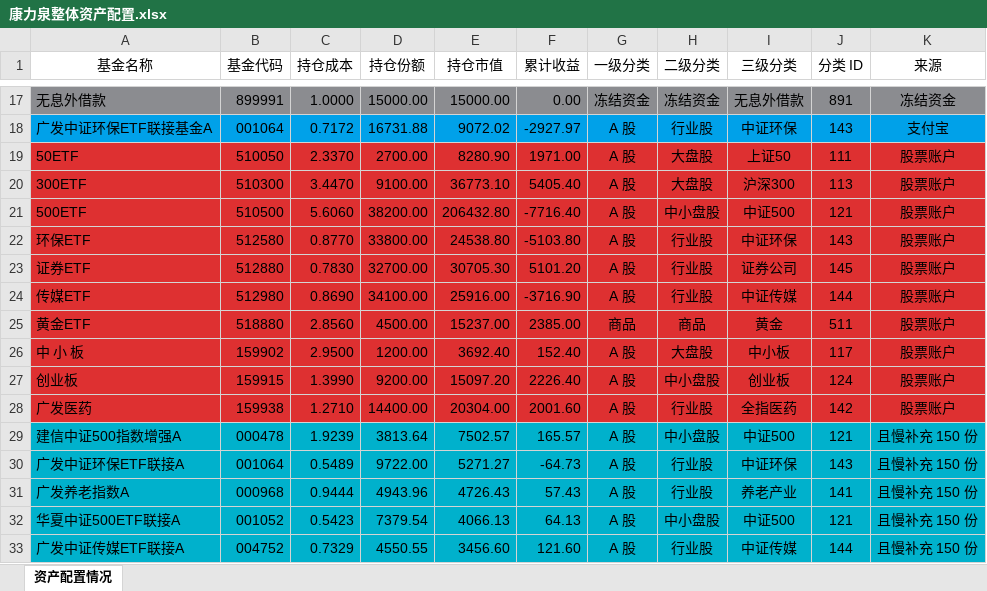
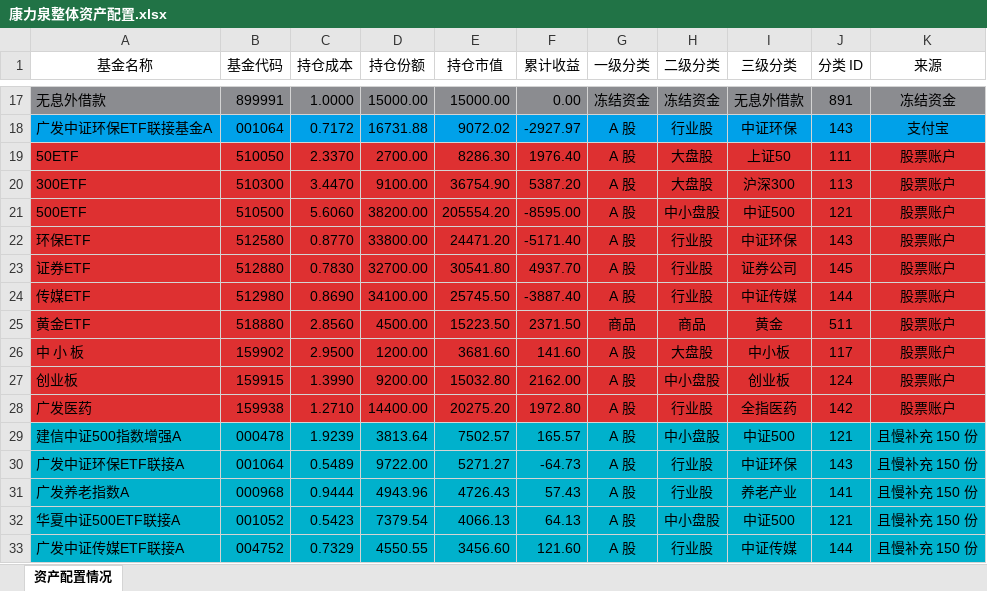
Before and after one commit to klq26/finance-data, an Excel workbook: Portfolio/scripts/output/201911/康力泉/康力泉整体资产配置.xlsx, sheet 资产配置情况, drawn as a sheet; only a part is shown, gaps mark what is left out; values as stored, in another font and other column widths than the file's, no borders; the diff names each change by its address in the sheet, - before the commit and + after, or states it on an @@ line.

```diff
--- a/Portfolio/scripts/output/201911/康力泉/康力泉整体资产配置.xlsx (sheet 资产配置情况)
+++ b/Portfolio/scripts/output/201911/康力泉/康力泉整体资产配置.xlsx (sheet 资产配置情况)
-E19 (持仓市值): 8280.90
+E19 (持仓市值): 8286.30
-F19 (累计收益): 1971.00
+F19 (累计收益): 1976.40
-E20 (持仓市值): 36773.10
+E20 (持仓市值): 36754.90
-F20 (累计收益): 5405.40
+F20 (累计收益): 5387.20
-E21 (持仓市值): 206432.80
+E21 (持仓市值): 205554.20
-F21 (累计收益): -7716.40
+F21 (累计收益): -8595.00
-E22 (持仓市值): 24538.80
+E22 (持仓市值): 24471.20
-F22 (累计收益): -5103.80
+F22 (累计收益): -5171.40
-E23 (持仓市值): 30705.30
+E23 (持仓市值): 30541.80
-F23 (累计收益): 5101.20
+F23 (累计收益): 4937.70
-E24 (持仓市值): 25916.00
+E24 (持仓市值): 25745.50
-F24 (累计收益): -3716.90
+F24 (累计收益): -3887.40
-E25 (持仓市值): 15237.00
+E25 (持仓市值): 15223.50
-F25 (累计收益): 2385.00
+F25 (累计收益): 2371.50
-E26 (持仓市值): 3692.40
+E26 (持仓市值): 3681.60
-F26 (累计收益): 152.40
+F26 (累计收益): 141.60
-E27 (持仓市值): 15097.20
+E27 (持仓市值): 15032.80
-F27 (累计收益): 2226.40
+F27 (累计收益): 2162.00
-E28 (持仓市值): 20304.00
+E28 (持仓市值): 20275.20
-F28 (累计收益): 2001.60
+F28 (累计收益): 1972.80
```
Also changed, not shown: Portfolio/scripts/output/201911/康力泉/康力泉整体收益估算.xlsx, Portfolio/scripts/output/201911/父母/父母收益估算.xlsx, 15 other files.
